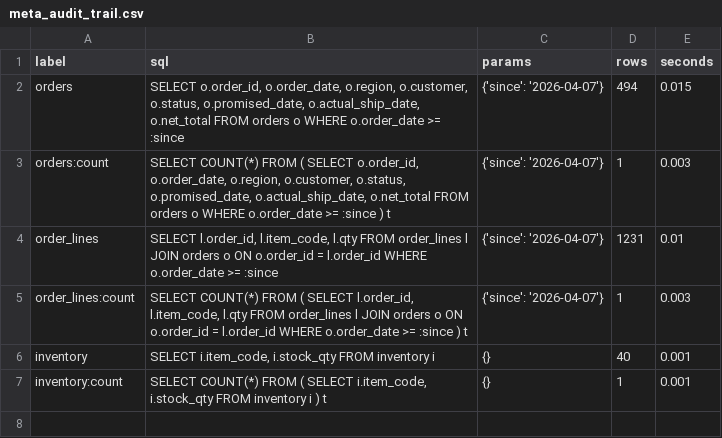
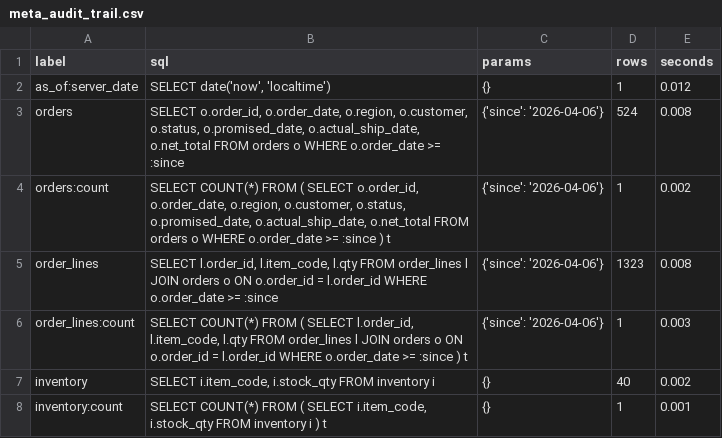
Before and after one commit to gulmezeren2-byte/erp-report-engine, a CSV file: powerbi/data/meta_audit_trail.csv, drawn as a sheet.

```diff
--- a/powerbi/data/meta_audit_trail.csv
+++ b/powerbi/data/meta_audit_trail.csv
@@ -1,7 +1,8 @@
 label,sql,params,rows,seconds
-orders,"SELECT o.order_id, o.order_date, o.region, o.customer, o.status, o.promised_date, o.actual_ship_date, o.net_total FROM orders o WHERE o.order_date >= :since",{'since': '2026-04-07'},494,0.015
-orders:count,"SELECT COUNT(*) FROM ( SELECT o.order_id, o.order_date, o.region, o.customer, o.status, o.promised_date, o.actual_ship_date, o.net_total FROM orders o WHERE o.order_date >= :since ) t",{'since': '2026-04-07'},1,0.003
-order_lines,"SELECT l.order_id, l.item_code, l.qty FROM order_lines l JOIN orders o ON o.order_id = l.order_id WHERE o.order_date >= :since",{'since': '2026-04-07'},1231,0.01
-order_lines:count,"SELECT COUNT(*) FROM ( SELECT l.order_id, l.item_code, l.qty FROM order_lines l JOIN orders o ON o.order_id = l.order_id WHERE o.order_date >= :since ) t",{'since': '2026-04-07'},1,0.003
-inventory,"SELECT i.item_code, i.stock_qty FROM inventory i",{},40,0.001
+as_of:server_date,"SELECT date('now', 'localtime')",{},1,0.012
+orders,"SELECT o.order_id, o.order_date, o.region, o.customer, o.status, o.promised_date, o.actual_ship_date, o.net_total FROM orders o WHERE o.order_date >= :since",{'since': '2026-04-06'},524,0.008
+orders:count,"SELECT COUNT(*) FROM ( SELECT o.order_id, o.order_date, o.region, o.customer, o.status, o.promised_date, o.actual_ship_date, o.net_total FROM orders o WHERE o.order_date >= :since ) t",{'since': '2026-04-06'},1,0.002
+order_lines,"SELECT l.order_id, l.item_code, l.qty FROM order_lines l JOIN orders o ON o.order_id = l.order_id WHERE o.order_date >= :since",{'since': '2026-04-06'},1323,0.008
+order_lines:count,"SELECT COUNT(*) FROM ( SELECT l.order_id, l.item_code, l.qty FROM order_lines l JOIN orders o ON o.order_id = l.order_id WHERE o.order_date >= :since ) t",{'since': '2026-04-06'},1,0.003
+inventory,"SELECT i.item_code, i.stock_qty FROM inventory i",{},40,0.002
 inventory:count,"SELECT COUNT(*) FROM ( SELECT i.item_code, i.stock_qty FROM inventory i ) t",{},1,0.001
```
Also changed, not shown: powerbi/data/dim_item.csv, powerbi/data/fact_order_lines.csv, 12 other files.
